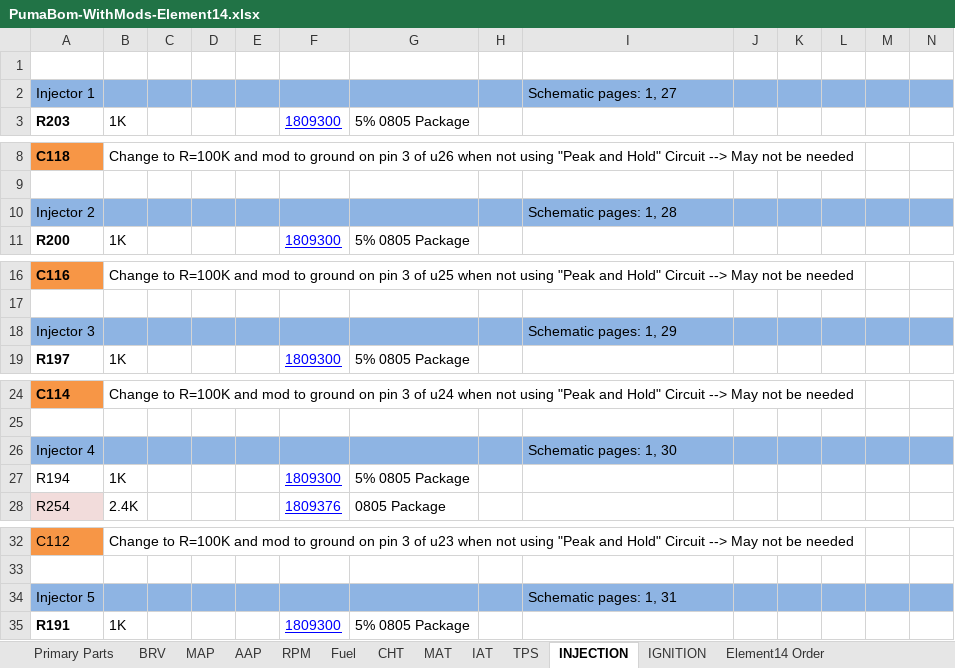
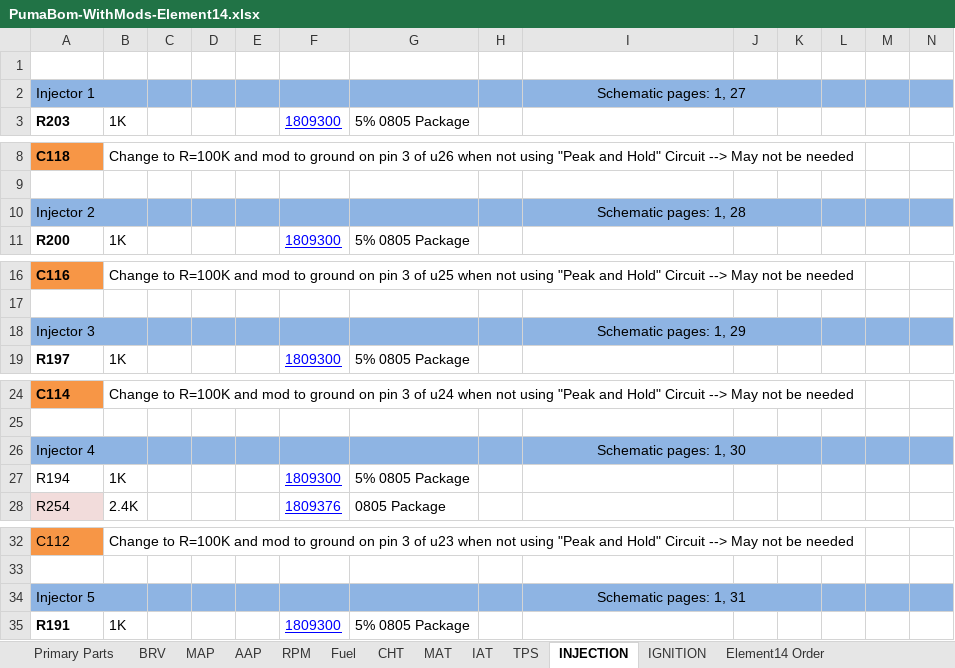
Before and after one commit to presto/Puma-Bom-Element14, an Excel workbook: PumaBom-WithMods-Element14.xlsx, sheet INJECTION, drawn as a sheet; only a part is shown, gaps mark what is left out; values as stored, in another font and other column widths than the file's, no borders; the diff covers the shown part only; the diff names each change by its address in the sheet, - before the commit and + after, or states it on an @@ line.

```diff
--- a/PumaBom-WithMods-Element14.xlsx (sheet INJECTION)
+++ b/PumaBom-WithMods-Element14.xlsx (sheet INJECTION)
+A2:B2 merged
-I2 alignment: left
+I2 alignment: center
+I2:K2 merged
+A10:B10 merged
-I10 alignment: left
+I10 alignment: center
+I10:K10 merged
+A18:B18 merged
-I18 alignment: left
+I18 alignment: center
+I18:K18 merged
+A26:B26 merged
-I26 alignment: left
+I26 alignment: center
+I26:K26 merged
+A34:B34 merged
-I34 alignment: left
+I34 alignment: center
+I34:K34 merged
```
Also changed, not shown: cell formats and merged cells elsewhere in this sheet, sheet Primary Parts, sheet RPM, sheet MAP, sheet AAP, sheet BRV, sheet IGNITION, 5 more sheets, 14 other files.
